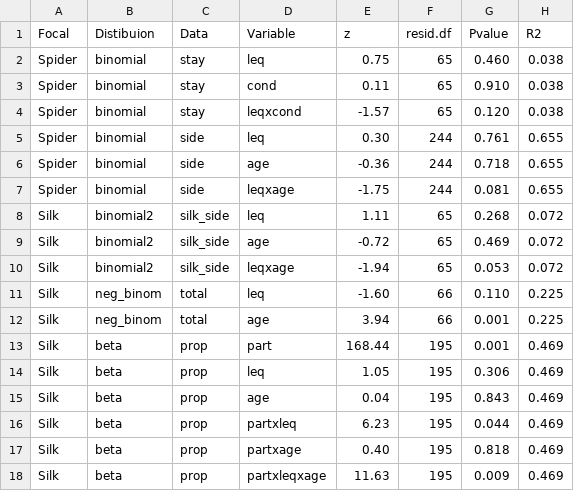
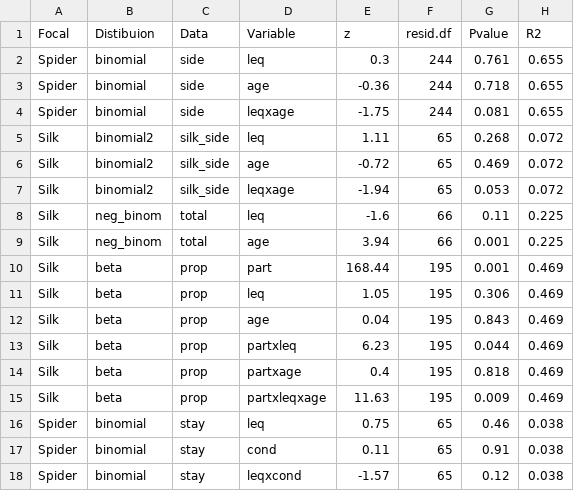
Before and after one commit to brandipessman/Vibratory_Noise, a CSV file: data/choice_stats.csv, drawn as a sheet.

```diff
--- a/data/choice_stats.csv
+++ b/data/choice_stats.csv
@@ -1,6 +1,3 @@
 Focal,Distibuion,Data,Variable,z,resid.df,Pvalue,R2
-Spider,binomial,stay,leq,0.75,65,0.460,0.038
-Spider,binomial,stay,cond,0.11,65,0.910,0.038
-Spider,binomial,stay,leqxcond,-1.57,65,0.120,0.038
-Spider,binomial,side,leq,0.30,244,0.761,0.655
+Spider,binomial,side,leq,0.3,244,0.761,0.655
 Spider,binomial,side,age,-0.36,244,0.718,0.655
@@ -10,3 +7,3 @@ Silk,binomial2,silk_side,age,-0.72,65,0.469,0.072
 Silk,binomial2,silk_side,leqxage,-1.94,65,0.053,0.072
-Silk,neg_binom,total,leq,-1.60,66,0.110,0.225
+Silk,neg_binom,total,leq,-1.6,66,0.11,0.225
 Silk,neg_binom,total,age,3.94,66,0.001,0.225
@@ -16,3 +13,6 @@ Silk,beta,prop,age,0.04,195,0.843,0.469
 Silk,beta,prop,partxleq,6.23,195,0.044,0.469
-Silk,beta,prop,partxage,0.40,195,0.818,0.469
+Silk,beta,prop,partxage,0.4,195,0.818,0.469
 Silk,beta,prop,partxleqxage,11.63,195,0.009,0.469
+Spider,binomial,stay,leq,0.75,65,0.46,0.038
+Spider,binomial,stay,cond,0.11,65,0.91,0.038
+Spider,binomial,stay,leqxcond,-1.57,65,0.12,0.038
```
Also changed, not shown: 7 other files.
